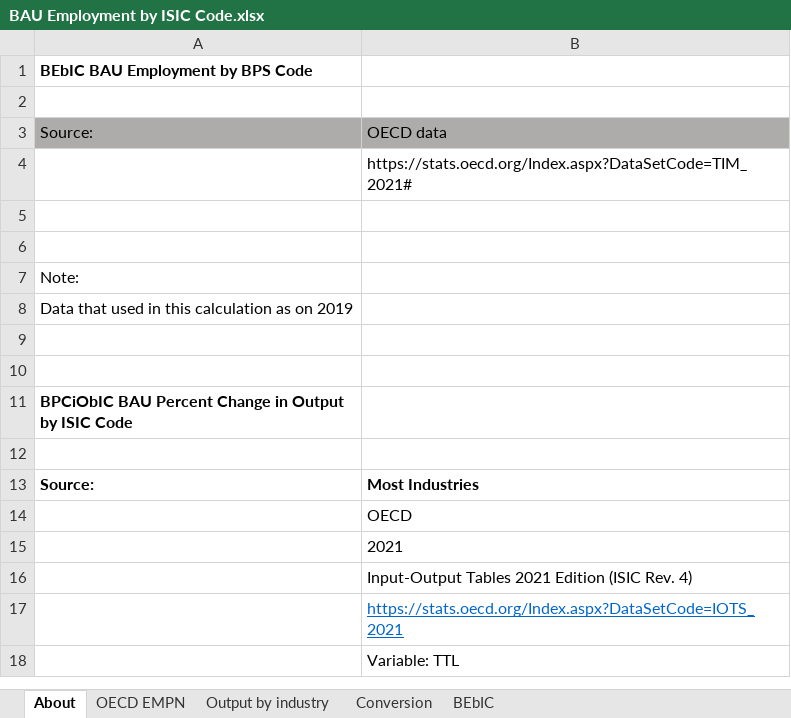
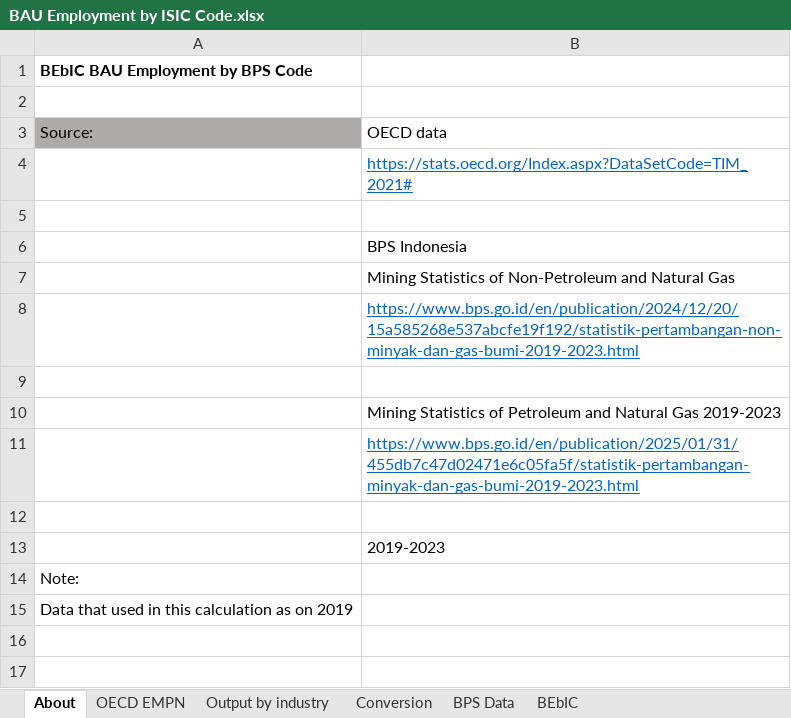
Before and after one commit to climatepolicylab/eps-indonesia-cpl, an Excel workbook: InputData/io-model/BEbIC/BAU Employment by ISIC Code.xlsx, sheet About, drawn as a sheet; only a part is shown; the shorter side is filled out with more unchanged rows; values as stored, in another font and other column widths than the file's, no borders; the diff names each change by its address in the sheet, - before the commit and + after, or states it on an @@ line.

Commit message:
Updated Employment and Growth Rate Data

```diff
--- a/InputData/io-model/BEbIC/BAU Employment by ISIC Code.xlsx (sheet About)
+++ b/InputData/io-model/BEbIC/BAU Employment by ISIC Code.xlsx (sheet About)
+sheet tab: BPS Data
-B3 fill: #AEABAB
+B3 fill: none
@@ B4 underline: off → on, text colour: black → #0563C1 @@
+row 6:  | BPS Indonesia
+row 7:  | Mining Statistics of Non-Petroleum and Natural Gas
+row 8:  | https://www.bps.go.id/en/publication/2024/12/20/15a585268e537abcfe19f192/statistik-pertambangan-non-minyak-dan-gas-bumi-2019-2023.html
+row 10:  | Mining Statistics of Petroleum and Natural Gas 2019-2023
+row 11:  | https://www.bps.go.id/en/publication/2025/01/31/455db7c47d02471e6c05fa5f/statistik-pertambangan-minyak-dan-gas-bumi-2019-2023.html
+row 12: (empty)
+row 13:  | 2019-2023
```
Also changed, not shown: sheet BEbIC, charts or pictures, 2 other files.
